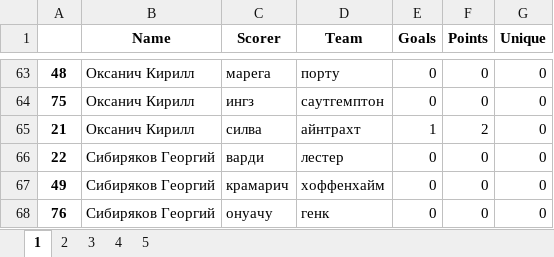
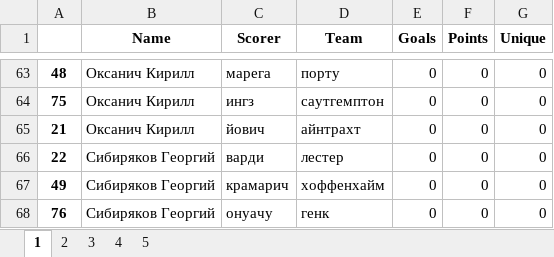
Before and after one commit to melanator/euroleague, an Excel workbook: output/bombs_bets.xlsx, sheet 1, drawn as a sheet; only a part is shown, gaps mark what is left out; values as stored, in another font and other column widths than the file's, no borders; the diff names each change by its address in the sheet, - before the commit and + after, or states it on an @@ line.

```diff
--- a/output/bombs_bets.xlsx (sheet 1)
+++ b/output/bombs_bets.xlsx (sheet 1)
-C65 (Scorer): силва
+C65 (Scorer): йович
-E65 (Goals): 1
+E65 (Goals): 0
-F65 (Points): 2
+F65 (Points): 0
```
Also changed, not shown: sheet 2, data/match_1.xlsx, data/match_3.xlsx, 8 other files.
